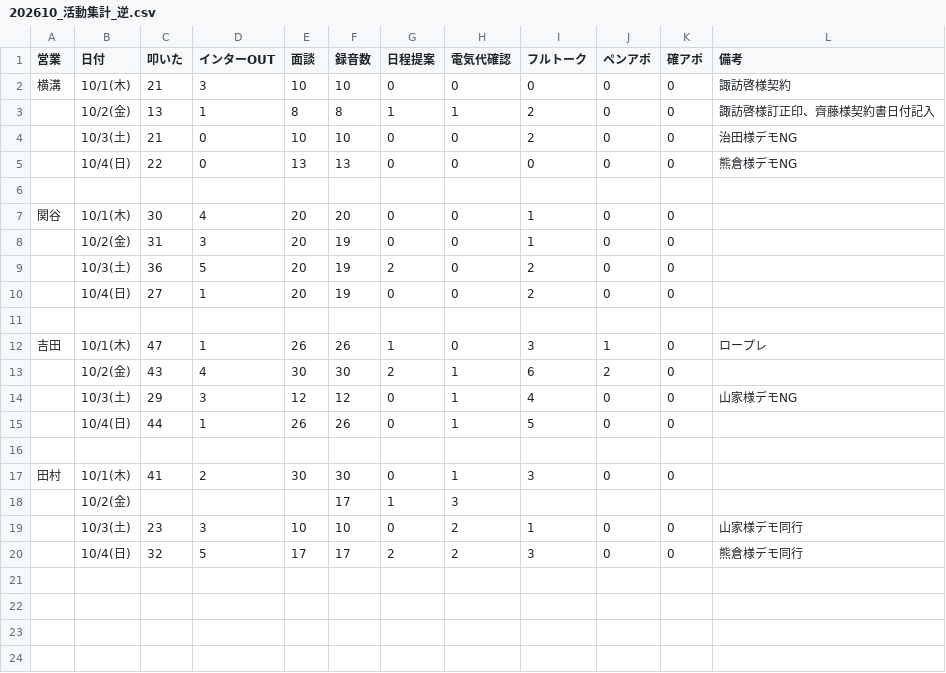
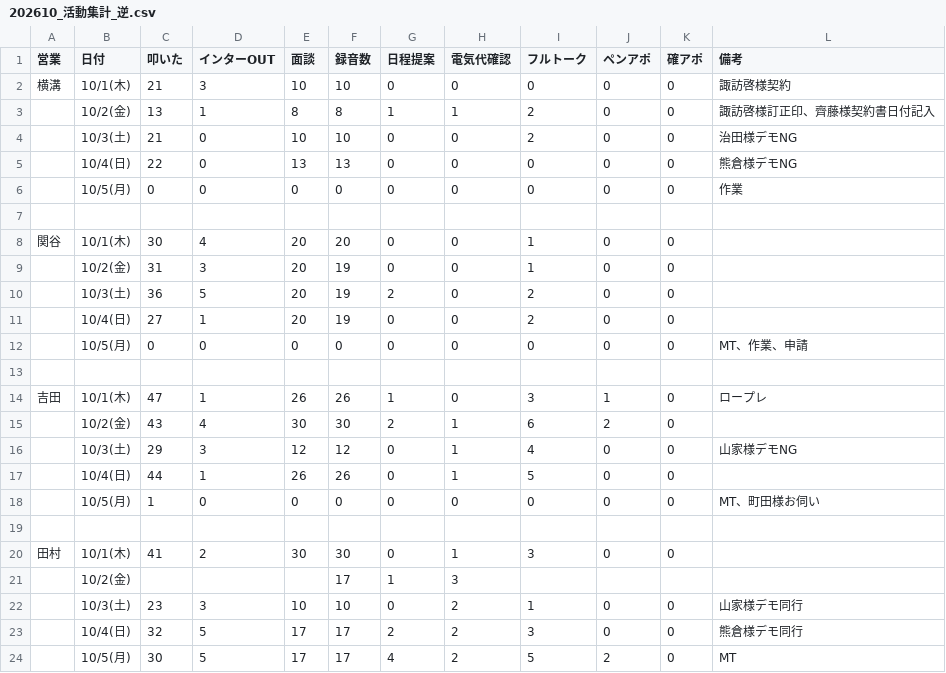
Before and after one commit to shuhei-mori/eiko-report, a CSV file: 202610_活動集計_逆.csv, drawn as a sheet; the diff names each change by its address in the sheet, - before the commit and + after, or states it on an @@ line.

```diff
--- a/202610_活動集計_逆.csv
+++ b/202610_活動集計_逆.csv
+row 6:  | 10/5(月) | 0 | 0 | 0 | 0 | 0 | 0 | 0 | 0 | 0 | 作業
+row 12:  | 10/5(月) | 0 | 0 | 0 | 0 | 0 | 0 | 0 | 0 | 0 | MT、作業、申請
+row 18:  | 10/5(月) | 1 | 0 | 0 | 0 | 0 | 0 | 0 | 0 | 0 | MT、町田様お伺い
+row 24:  | 10/5(月) | 30 | 5 | 17 | 17 | 4 | 2 | 5 | 2 | 0 | MT
```
Also changed, not shown: 202610_活動集計.csv, katsudou.csv, 13 other files.
